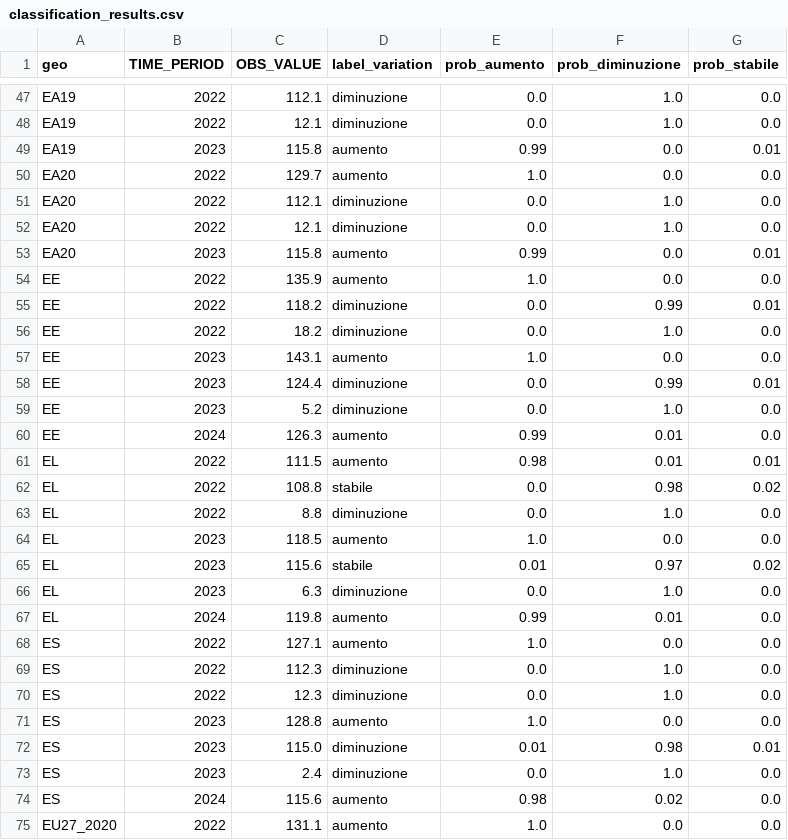
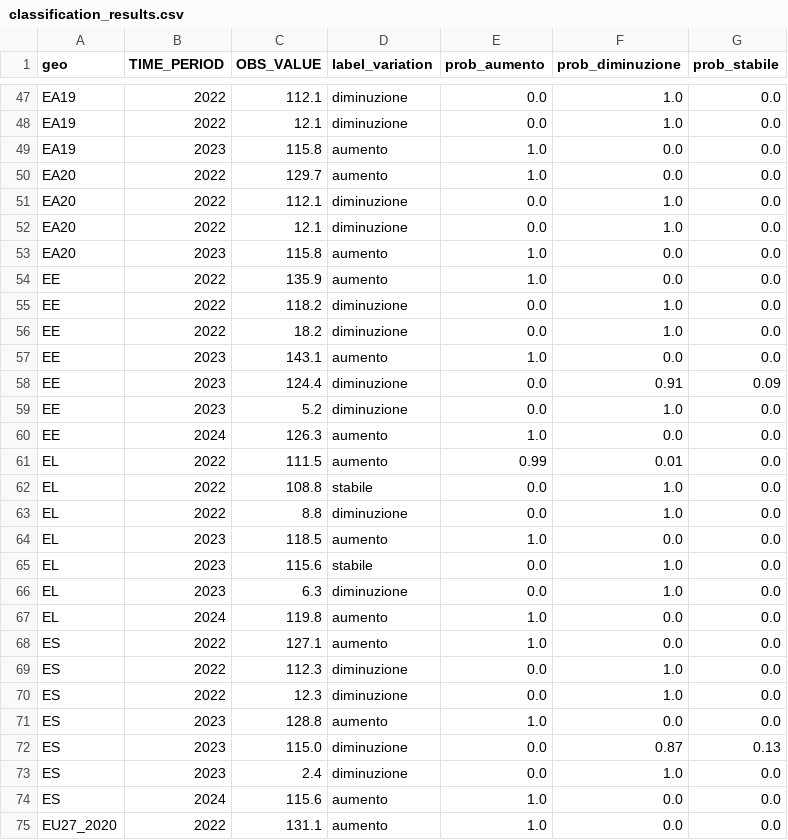
Before and after one commit to saccolucax2/DA_Project, a CSV file: classification_results.csv, drawn as a sheet; only a part is shown, gaps mark what is left out; the diff covers the shown part only.

```diff
--- a/classification_results.csv
+++ b/classification_results.csv
@@ -48,3 +48,3 @@ EA19,2022,112.1,diminuzione,0.0,1.0,0.0
 EA19,2022,12.1,diminuzione,0.0,1.0,0.0
-EA19,2023,115.8,aumento,0.99,0.0,0.01
+EA19,2023,115.8,aumento,1.0,0.0,0.0
 EA20,2022,129.7,aumento,1.0,0.0,0.0
@@ -52,17 +52,17 @@ EA20,2022,112.1,diminuzione,0.0,1.0,0.0
 EA20,2022,12.1,diminuzione,0.0,1.0,0.0
-EA20,2023,115.8,aumento,0.99,0.0,0.01
+EA20,2023,115.8,aumento,1.0,0.0,0.0
 EE,2022,135.9,aumento,1.0,0.0,0.0
-EE,2022,118.2,diminuzione,0.0,0.99,0.01
+EE,2022,118.2,diminuzione,0.0,1.0,0.0
 EE,2022,18.2,diminuzione,0.0,1.0,0.0
 EE,2023,143.1,aumento,1.0,0.0,0.0
-EE,2023,124.4,diminuzione,0.0,0.99,0.01
+EE,2023,124.4,diminuzione,0.0,0.91,0.09
 EE,2023,5.2,diminuzione,0.0,1.0,0.0
-EE,2024,126.3,aumento,0.99,0.01,0.0
-EL,2022,111.5,aumento,0.98,0.01,0.01
-EL,2022,108.8,stabile,0.0,0.98,0.02
+EE,2024,126.3,aumento,1.0,0.0,0.0
+EL,2022,111.5,aumento,0.99,0.01,0.0
+EL,2022,108.8,stabile,0.0,1.0,0.0
 EL,2022,8.8,diminuzione,0.0,1.0,0.0
 EL,2023,118.5,aumento,1.0,0.0,0.0
-EL,2023,115.6,stabile,0.01,0.97,0.02
+EL,2023,115.6,stabile,0.0,1.0,0.0
 EL,2023,6.3,diminuzione,0.0,1.0,0.0
-EL,2024,119.8,aumento,0.99,0.01,0.0
+EL,2024,119.8,aumento,1.0,0.0,0.0
 ES,2022,127.1,aumento,1.0,0.0,0.0
@@ -71,5 +71,5 @@ ES,2022,12.3,diminuzione,0.0,1.0,0.0
 ES,2023,128.8,aumento,1.0,0.0,0.0
-ES,2023,115.0,diminuzione,0.01,0.98,0.01
+ES,2023,115.0,diminuzione,0.0,0.87,0.13
 ES,2023,2.4,diminuzione,0.0,1.0,0.0
-ES,2024,115.6,aumento,0.98,0.02,0.0
+ES,2024,115.6,aumento,1.0,0.0,0.0
 EU27_2020,2022,131.1,aumento,1.0,0.0,0.0
```
Also changed, not shown: 133 edited cells elsewhere in this file, regression_results.csv, 3 other files.
